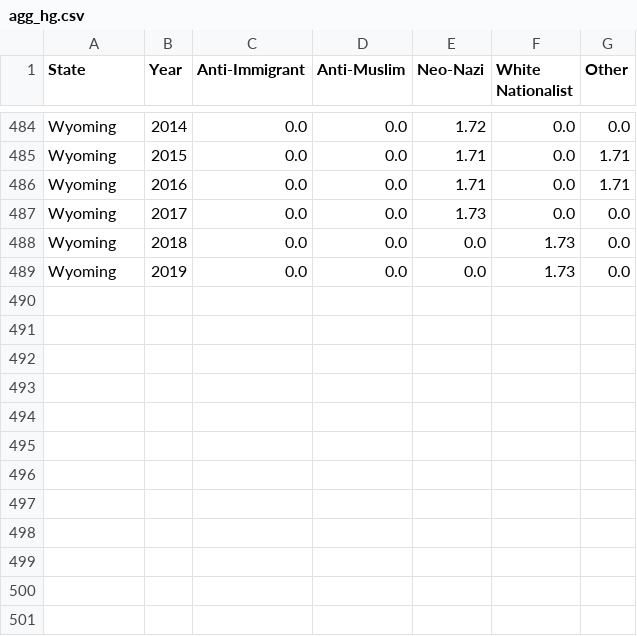
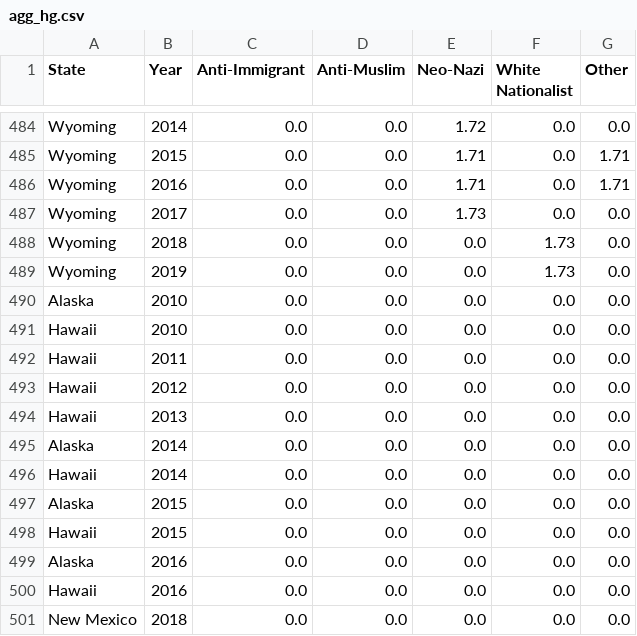
Before and after one commit to jramtos/hate_groups, a CSV file: data/agg_hg.csv, drawn as a sheet; only a part is shown, gaps mark what is left out.

```diff
--- a/data/agg_hg.csv
+++ b/data/agg_hg.csv
@@ -489 +489,13 @@ Wyoming,2018,0.0,0.0,0.0,1.73,0.0
 Wyoming,2019,0.0,0.0,0.0,1.73,0.0
+Alaska,2010,0.0,0.0,0.0,0.0,0.0
+Hawaii,2010,0.0,0.0,0.0,0.0,0.0
+Hawaii,2011,0.0,0.0,0.0,0.0,0.0
+Hawaii,2012,0.0,0.0,0.0,0.0,0.0
+Hawaii,2013,0.0,0.0,0.0,0.0,0.0
+Alaska,2014,0.0,0.0,0.0,0.0,0.0
+Hawaii,2014,0.0,0.0,0.0,0.0,0.0
+Alaska,2015,0.0,0.0,0.0,0.0,0.0
+Hawaii,2015,0.0,0.0,0.0,0.0,0.0
+Alaska,2016,0.0,0.0,0.0,0.0,0.0
+Hawaii,2016,0.0,0.0,0.0,0.0,0.0
+New Mexico,2018,0.0,0.0,0.0,0.0,0.0
```
Also changed, not shown: data/agg_hc.csv, 3 other files.
